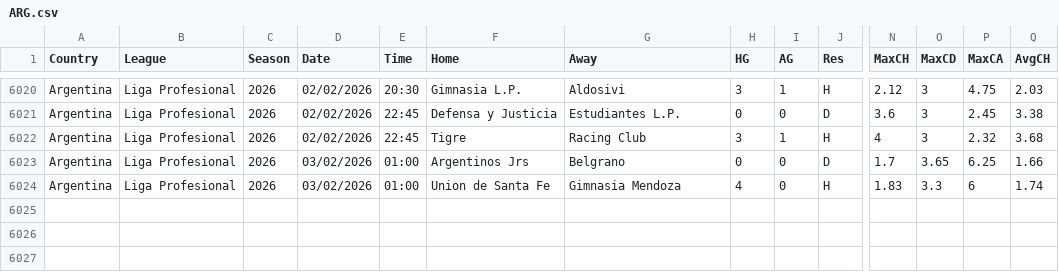
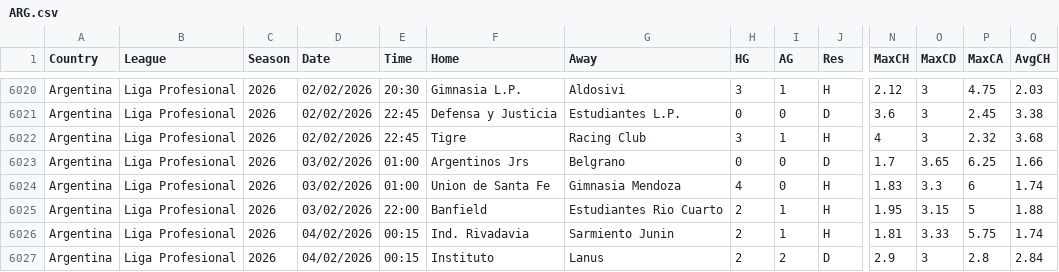
Before and after one commit to ASRSES/football-data-archive, a CSV file: data/ARG/ARG.csv, drawn as a sheet; only a part is shown, gaps mark what is left out; rows hold the shown columns only; the diff names each change by its address in the sheet, - before the commit and + after, or states it on an @@ line.

```diff
--- a/data/ARG/ARG.csv
+++ b/data/ARG/ARG.csv
+row 6025: Argentina | Liga Profesional | 2026 | 03/02/2026 | 22:00 | Banfield | Estudiantes Rio Cuarto | 2 | 1 | H | 1.95 | 3.15 | 5 | 1.88
+row 6026: Argentina | Liga Profesional | 2026 | 04/02/2026 | 00:15 | Ind. Rivadavia | Sarmiento Junin | 2 | 1 | H | 1.81 | 3.33 | 5.75 | 1.74
+row 6027: Argentina | Liga Profesional | 2026 | 04/02/2026 | 00:15 | Instituto | Lanus | 2 | 2 | D | 2.9 | 3 | 2.8 | 2.84
```
Also changed, not shown: data/POL/POL.csv, data/ROU/ROU.csv, 2 other files.
